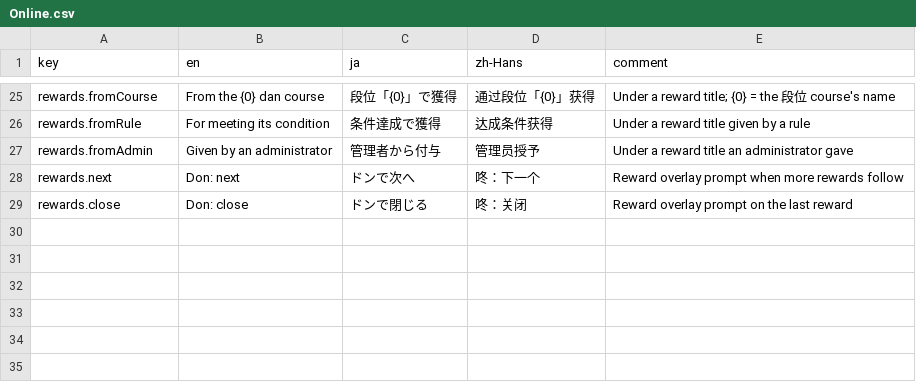
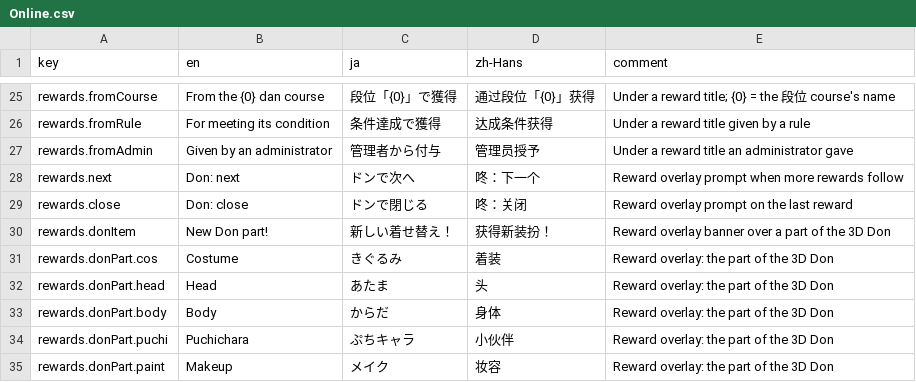
Before and after one commit to OurTaiko/OurTaikoPlay, a CSV file: Assets/OurTaiko/Localization/Strings/Online.csv, drawn as a sheet; only a part is shown, gaps mark what is left out; the diff names each change by its address in the sheet, - before the commit and + after, or states it on an @@ line.

Commit message:
feat(rewards): a signed-out player's rewards go unmarked; servers without a site; parts of the Don
A reward source says whether its seat still holds the player the rewards are for
(IRewardSite.Current); the inbox drops the queue of one who signed out or was replaced and
never marks theirs seen. A server that names no site (an old domain, another server) is told
and fetched at its own address. A reward of a part of the 3D Don (don_item) is shown with the
picture and name the site describes it with.

```diff
--- a/Assets/OurTaiko/Localization/Strings/Online.csv
+++ b/Assets/OurTaiko/Localization/Strings/Online.csv
+row 30: rewards.donItem | New Don part! | 新しい着せ替え！ | 获得新装扮！ | Reward overlay banner over a part of the 3D Don
+row 31: rewards.donPart.cos | Costume | きぐるみ | 着装 | Reward overlay: the part of the 3D Don
+row 32: rewards.donPart.head | Head | あたま | 头 | Reward overlay: the part of the 3D Don
+row 33: rewards.donPart.body | Body | からだ | 身体 | Reward overlay: the part of the 3D Don
+row 34: rewards.donPart.puchi | Puchichara | ぷちキャラ | 小伙伴 | Reward overlay: the part of the 3D Don
+row 35: rewards.donPart.paint | Makeup | メイク | 妆容 | Reward overlay: the part of the 3D Don
```
Also changed, not shown: 9 other files.
